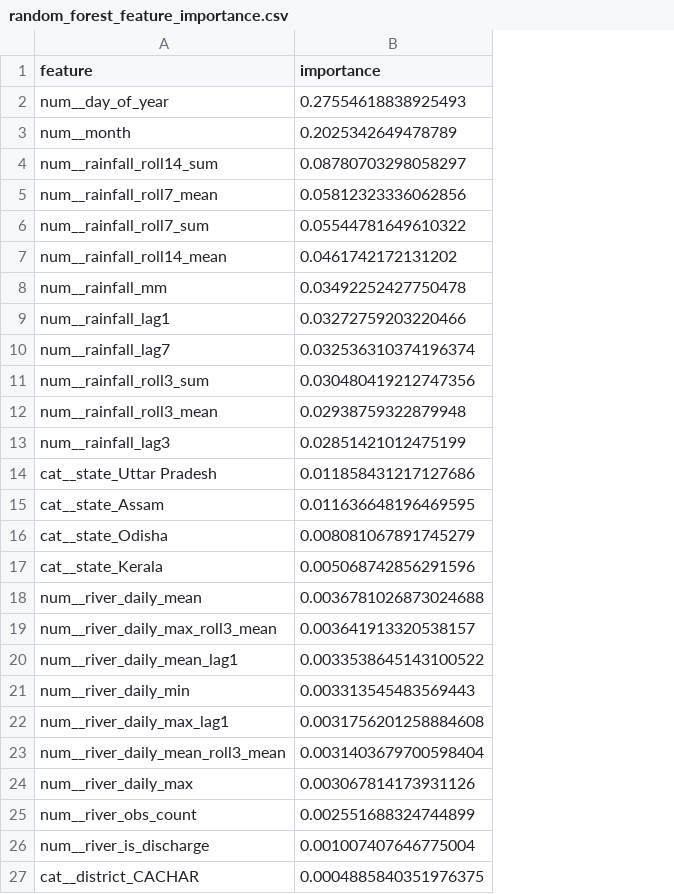
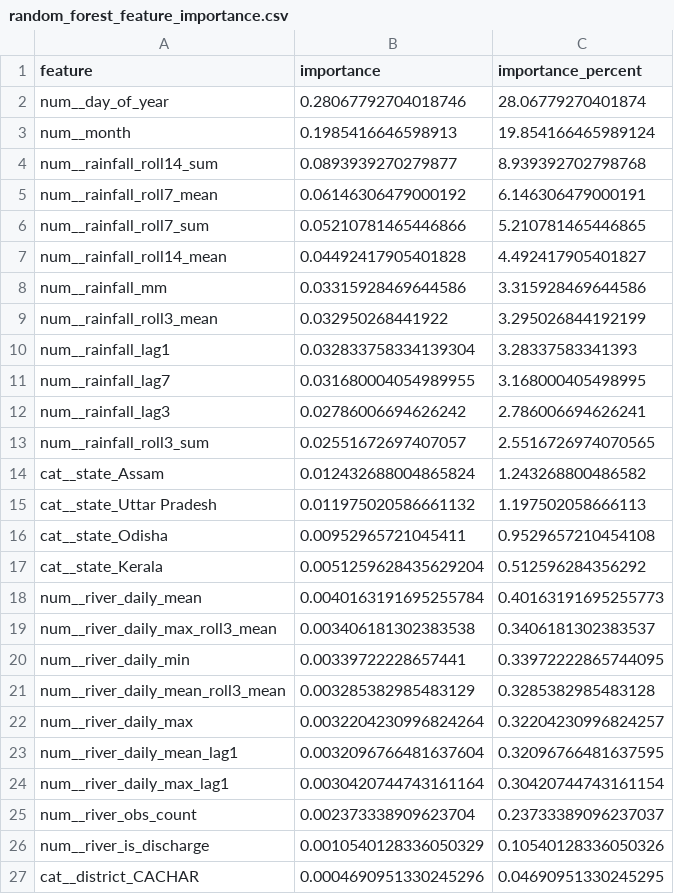
Before and after one commit to AnishChoudhary01/Flood, a CSV file: outputs/models/random_forest_feature_importance.csv, drawn as a sheet; only a part is shown; removed rows and columns are numbered as before the commit, all else as after; the diff covers the shown part only; the diff names each change by its address in the sheet, - before the commit and + after, or states it on an @@ line.

```diff
--- a/outputs/models/random_forest_feature_importance.csv
+++ b/outputs/models/random_forest_feature_importance.csv
+column C (importance_percent), rows 2-8: 28.06779270401874 | 19.854166465989124 | 8.939392702798768 | 6.146306479000191 | 5.210781465446865 | 4.492417905401827 | 3.315928469644586; rows 10-12: 3.28337583341393 | 3.168000405498995 | 2.786006694626241; row 14: 1.243268800486582; rows 16-22: 0.9529657210454108 | 0.512596284356292 | 0.40163191695255773 | 0.3406181302383537 | 0.33972222865744095 | 0.3285382985483128 | 0.32204230996824257; rows 25-27: 0.23733389096237037 | 0.10540128336050326 | 0.04690951330245295
-B2 (importance): 0.27554618838925493
+B2 (importance): 0.28067792704018746
-B3 (importance): 0.2025342649478789
+B3 (importance): 0.1985416646598913
-B4 (importance): 0.08780703298058297
+B4 (importance): 0.0893939270279877
-B5 (importance): 0.05812323336062856
+B5 (importance): 0.06146306479000192
-B6 (importance): 0.05544781649610322
+B6 (importance): 0.05210781465446866
-B7 (importance): 0.0461742172131202
+B7 (importance): 0.04492417905401828
-B8 (importance): 0.03492252427750478
+B8 (importance): 0.03315928469644586
+row 9: num__rainfall_roll3_mean | 0.032950268441922 | 3.295026844192199
-B10 (importance): 0.03272759203220466
+B10 (importance): 0.032833758334139304
-B11 (importance): 0.032536310374196374
+B11 (importance): 0.031680004054989955
-row 11: num__rainfall_roll3_sum | 0.030480419212747356
-row 12: num__rainfall_roll3_mean | 0.02938759322879948
-B12 (importance): 0.02851421012475199
+B12 (importance): 0.02786006694626242
-row 14: cat__state_Uttar Pradesh | 0.011858431217127686
+row 13: num__rainfall_roll3_sum | 0.02551672697407057 | 2.5516726974070565
-B14 (importance): 0.011636648196469595
+B14 (importance): 0.012432688004865824
+row 15: cat__state_Uttar Pradesh | 0.011975020586661132 | 1.197502058666113
-B16 (importance): 0.008081067891745279
+B16 (importance): 0.00952965721045411
-B17 (importance): 0.005068742856291596
+B17 (importance): 0.0051259628435629204
-B18 (importance): 0.0036781026873024688
+B18 (importance): 0.0040163191695255784
-B19 (importance): 0.003641913320538157
+B19 (importance): 0.003406181302383538
-row 20: num__river_daily_mean_lag1 | 0.0033538645143100522
-B20 (importance): 0.003313545483569443
+B20 (importance): 0.00339722228657441
-row 22: num__river_daily_max_lag1 | 0.0031756201258884608
-B21 (importance): 0.0031403679700598404
+B21 (importance): 0.003285382985483129
-B22 (importance): 0.003067814173931126
+B22 (importance): 0.0032204230996824264
+row 23: num__river_daily_mean_lag1 | 0.0032096766481637604 | 0.32096766481637595
+row 24: num__river_daily_max_lag1 | 0.0030420744743161164 | 0.30420744743161154
-B25 (importance): 0.002551688324744899
+B25 (importance): 0.002373338909623704
-B26 (importance): 0.001007407646775004
+B26 (importance): 0.0010540128336050329
-B27 (importance): 0.0004885840351976375
+B27 (importance): 0.0004690951330245296
```
Also changed, not shown: 9 added rows, 9 removed rows and 5 edited cells elsewhere in this file, outputs/eda/event_vs_nonevent_summary.csv, outputs/eda/missing_values.csv, 12 other files.
